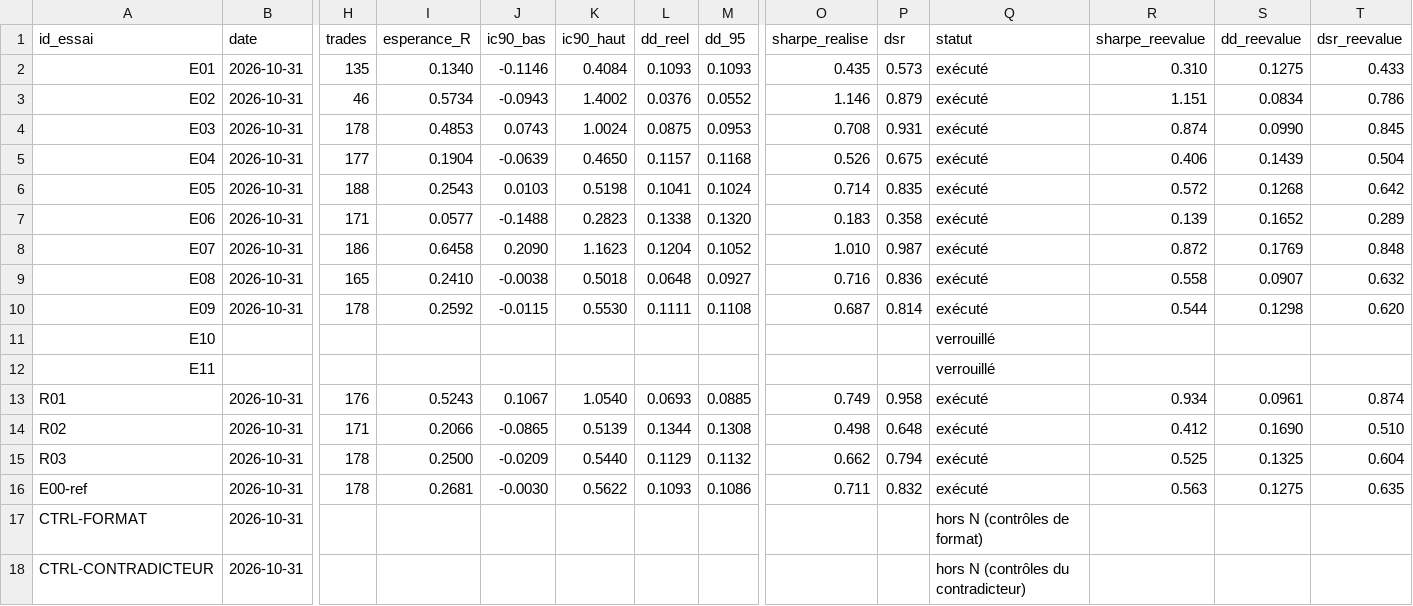
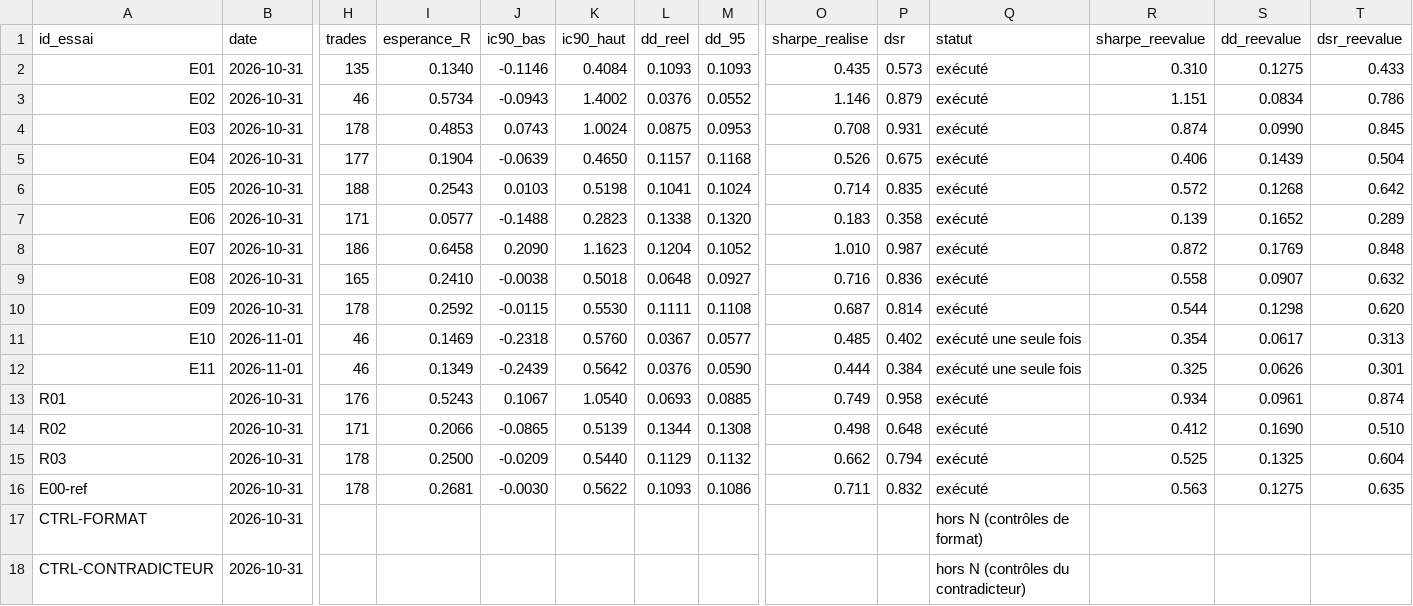
Before and after one commit to Teo102/bot-trading-jonathan, a CSV file: systeme-trading/strategies/STRAT-20261031-01/REGISTRE_ESSAIS.csv, drawn as a sheet; only a part is shown, gaps mark what is left out; the diff covers the shown part only; the diff names each change by its address in the sheet, - before the commit and + after, or states it on an @@ line.

```diff
--- a/systeme-trading/strategies/STRAT-20261031-01/REGISTRE_ESSAIS.csv
+++ b/systeme-trading/strategies/STRAT-20261031-01/REGISTRE_ESSAIS.csv
-B11:B12 (date): (empty)
+B11:B12 (date): 2026-11-01
-H11:H12 (trades): (empty)
+H11:H12 (trades): 46
-I11 (esperance_R): (empty)
+I11 (esperance_R): 0.1469
-J11 (ic90_bas): (empty)
+J11 (ic90_bas): -0.2318
-K11 (ic90_haut): (empty)
+K11 (ic90_haut): 0.5760
-L11 (dd_reel): (empty)
+L11 (dd_reel): 0.0367
-M11 (dd_95): (empty)
+M11 (dd_95): 0.0577
-O11 (sharpe_realise): (empty)
+O11 (sharpe_realise): 0.485
-P11 (dsr): (empty)
+P11 (dsr): 0.402
-Q11:Q12 (statut): verrouillé
+Q11:Q12 (statut): exécuté une seule fois
-R11 (sharpe_reevalue): (empty)
+R11 (sharpe_reevalue): 0.354
-S11 (dd_reevalue): (empty)
+S11 (dd_reevalue): 0.0617
-T11 (dsr_reevalue): (empty)
+T11 (dsr_reevalue): 0.313
-I12 (esperance_R): (empty)
+I12 (esperance_R): 0.1349
-J12 (ic90_bas): (empty)
+J12 (ic90_bas): -0.2439
-K12 (ic90_haut): (empty)
+K12 (ic90_haut): 0.5642
-L12 (dd_reel): (empty)
+L12 (dd_reel): 0.0376
-M12 (dd_95): (empty)
+M12 (dd_95): 0.0590
-O12 (sharpe_realise): (empty)
+O12 (sharpe_realise): 0.444
-P12 (dsr): (empty)
+P12 (dsr): 0.384
-R12 (sharpe_reevalue): (empty)
+R12 (sharpe_reevalue): 0.325
-S12 (dd_reevalue): (empty)
+S12 (dd_reevalue): 0.0626
-T12 (dsr_reevalue): (empty)
+T12 (dsr_reevalue): 0.301
```
Also changed, not shown: 6 edited cells elsewhere in this file, 17 other files.
